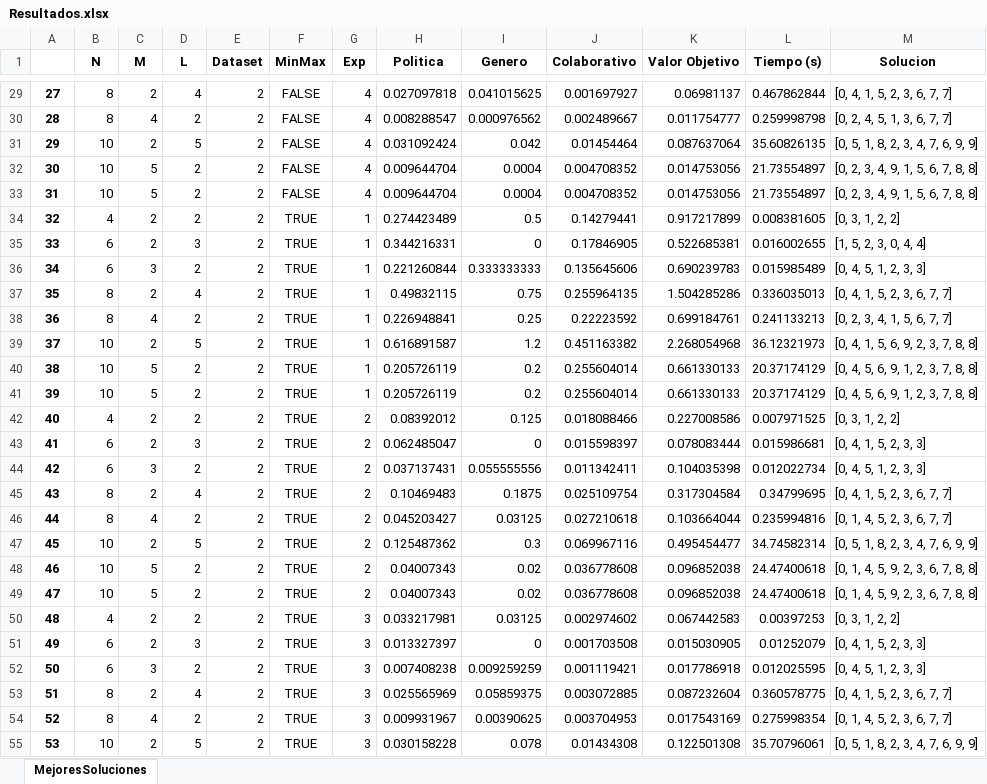
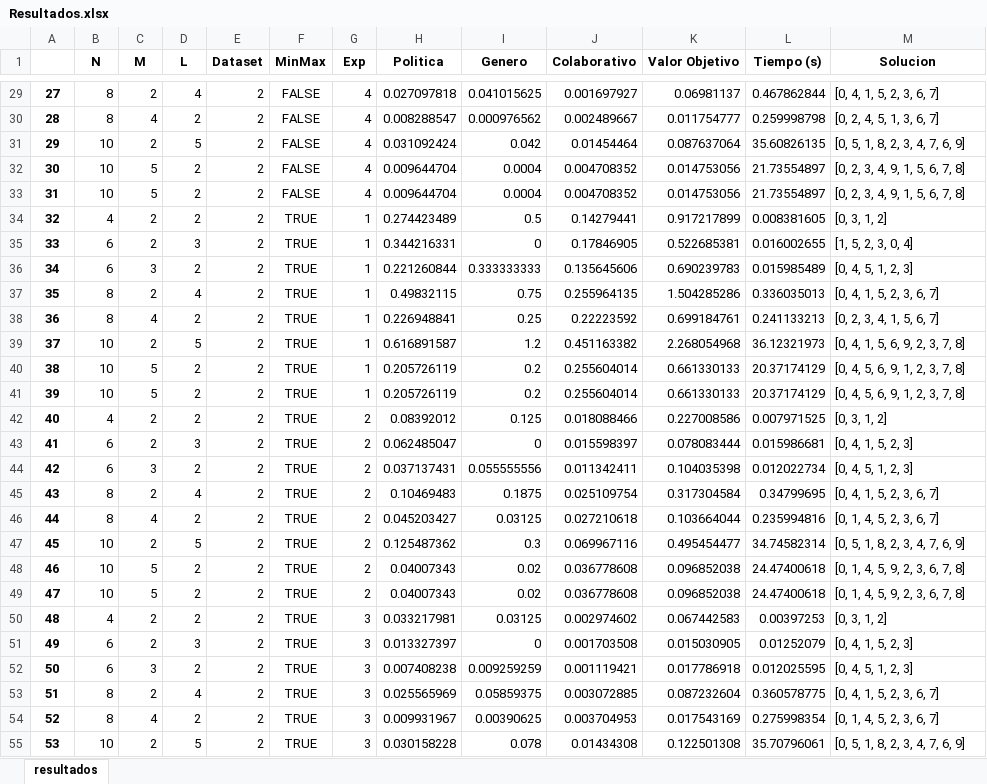
Before and after one commit to valehp/Grupos-politicos, an Excel workbook: Resultados.xlsx, sheet resultados, drawn as a sheet; only a part is shown, gaps mark what is left out; values as stored, in another font and other column widths than the file's, no borders; the diff covers the shown part only; the diff names each change by its address in the sheet, - before the commit and + after, or states it on an @@ line.

```diff
--- a/Resultados.xlsx (sheet resultados)
+++ b/Resultados.xlsx (sheet resultados)
-sheet tab: MejoresSoluciones
+sheet tab: resultados
-M29 (Solucion): [0, 4, 1, 5, 2, 3, 6, 7, 7]
+M29 (Solucion): [0, 4, 1, 5, 2, 3, 6, 7]
-M30 (Solucion): [0, 2, 4, 5, 1, 3, 6, 7, 7]
+M30 (Solucion): [0, 2, 4, 5, 1, 3, 6, 7]
-M31 (Solucion): [0, 5, 1, 8, 2, 3, 4, 7, 6, 9, 9]
+M31 (Solucion): [0, 5, 1, 8, 2, 3, 4, 7, 6, 9]
-M32:M33 (Solucion): [0, 2, 3, 4, 9, 1, 5, 6, 7, 8, 8]
+M32:M33 (Solucion): [0, 2, 3, 4, 9, 1, 5, 6, 7, 8]
-M34 (Solucion): [0, 3, 1, 2, 2]
+M34 (Solucion): [0, 3, 1, 2]
-M35 (Solucion): [1, 5, 2, 3, 0, 4, 4]
+M35 (Solucion): [1, 5, 2, 3, 0, 4]
-M36 (Solucion): [0, 4, 5, 1, 2, 3, 3]
+M36 (Solucion): [0, 4, 5, 1, 2, 3]
-M37 (Solucion): [0, 4, 1, 5, 2, 3, 6, 7, 7]
+M37 (Solucion): [0, 4, 1, 5, 2, 3, 6, 7]
-M38 (Solucion): [0, 2, 3, 4, 1, 5, 6, 7, 7]
+M38 (Solucion): [0, 2, 3, 4, 1, 5, 6, 7]
-M39 (Solucion): [0, 4, 1, 5, 6, 9, 2, 3, 7, 8, 8]
+M39 (Solucion): [0, 4, 1, 5, 6, 9, 2, 3, 7, 8]
-M40:M41 (Solucion): [0, 4, 5, 6, 9, 1, 2, 3, 7, 8, 8]
+M40:M41 (Solucion): [0, 4, 5, 6, 9, 1, 2, 3, 7, 8]
-M42 (Solucion): [0, 3, 1, 2, 2]
+M42 (Solucion): [0, 3, 1, 2]
-M43 (Solucion): [0, 4, 1, 5, 2, 3, 3]
+M43 (Solucion): [0, 4, 1, 5, 2, 3]
-M44 (Solucion): [0, 4, 5, 1, 2, 3, 3]
+M44 (Solucion): [0, 4, 5, 1, 2, 3]
-M45 (Solucion): [0, 4, 1, 5, 2, 3, 6, 7, 7]
+M45 (Solucion): [0, 4, 1, 5, 2, 3, 6, 7]
-M46 (Solucion): [0, 1, 4, 5, 2, 3, 6, 7, 7]
+M46 (Solucion): [0, 1, 4, 5, 2, 3, 6, 7]
-M47 (Solucion): [0, 5, 1, 8, 2, 3, 4, 7, 6, 9, 9]
+M47 (Solucion): [0, 5, 1, 8, 2, 3, 4, 7, 6, 9]
-M48:M49 (Solucion): [0, 1, 4, 5, 9, 2, 3, 6, 7, 8, 8]
+M48:M49 (Solucion): [0, 1, 4, 5, 9, 2, 3, 6, 7, 8]
-M50 (Solucion): [0, 3, 1, 2, 2]
+M50 (Solucion): [0, 3, 1, 2]
-M51 (Solucion): [0, 4, 1, 5, 2, 3, 3]
+M51 (Solucion): [0, 4, 1, 5, 2, 3]
-M52 (Solucion): [0, 4, 5, 1, 2, 3, 3]
+M52 (Solucion): [0, 4, 5, 1, 2, 3]
-M53 (Solucion): [0, 4, 1, 5, 2, 3, 6, 7, 7]
+M53 (Solucion): [0, 4, 1, 5, 2, 3, 6, 7]
-M54 (Solucion): [0, 1, 4, 5, 2, 3, 6, 7, 7]
+M54 (Solucion): [0, 1, 4, 5, 2, 3, 6, 7]
-M55 (Solucion): [0, 5, 1, 8, 2, 3, 4, 7, 6, 9, 9]
+M55 (Solucion): [0, 5, 1, 8, 2, 3, 4, 7, 6, 9]
```
Also changed, not shown: 36 edited cells elsewhere in this sheet, 2 other files.
